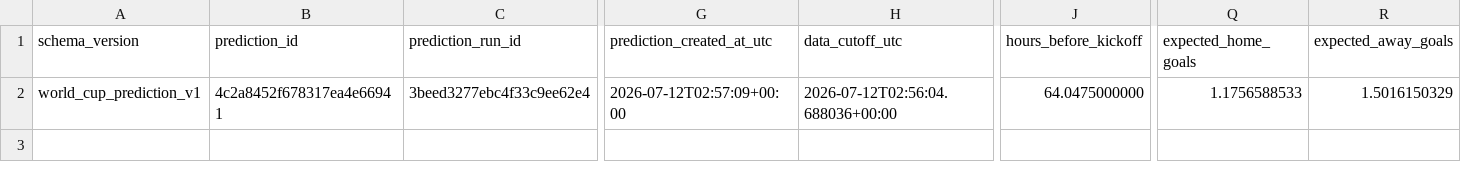
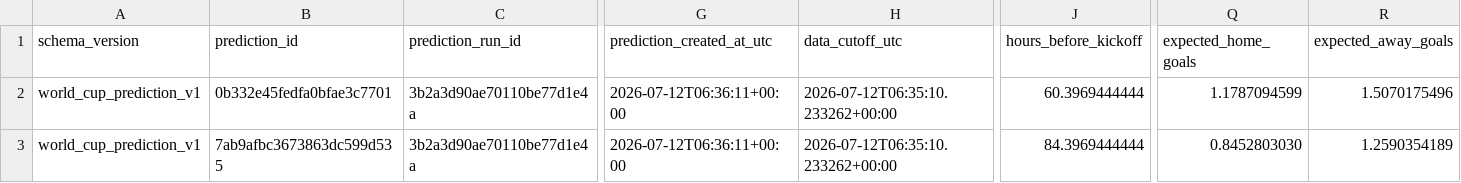
Before and after one commit to juanbrau-or/world-cup-2026-predictions, a CSV file: shadow/contextual_latest.csv, drawn as a sheet; only a part is shown, gaps mark what is left out; rows hold the shown columns only; the diff covers the shown part only; the diff names each change by its address in the sheet, - before the commit and + after, or states it on an @@ line.

```diff
--- a/shadow/contextual_latest.csv
+++ b/shadow/contextual_latest.csv
-B2 (prediction_id): 4c2a8452f678317ea4e66941
+B2 (prediction_id): 0b332e45fedfa0bfae3c7701
-C2 (prediction_run_id): 3beed3277ebc4f33c9ee62e4
+C2 (prediction_run_id): 3b2a3d90ae70110be77d1e4a
-G2 (prediction_created_at_utc): 2026-07-12T02:57:09+00:00
+G2 (prediction_created_at_utc): 2026-07-12T06:36:11+00:00
-H2 (data_cutoff_utc): 2026-07-12T02:56:04.688036+00:00
+H2 (data_cutoff_utc): 2026-07-12T06:35:10.233262+00:00
-J2 (hours_before_kickoff): 64.0475000000
+J2 (hours_before_kickoff): 60.3969444444
-Q2 (expected_home_goals): 1.1756588533
+Q2 (expected_home_goals): 1.1787094599
-R2 (expected_away_goals): 1.5016150329
+R2 (expected_away_goals): 1.5070175496
+row 3: world_cup_prediction_v1 | 7ab9afbc3673863dc599d535 | 3b2a3d90ae70110be77d1e4a | 2026-07-12T06:36:11+00:00 | 2026-07-12T06:35:10.233262+00:00 | 84.3969444444 | 0.8452803030 | 1.2590354189
```
Also changed, not shown: 11 edited cells elsewhere in this file, latest.csv, prospective_matches.csv, 18 other files.
